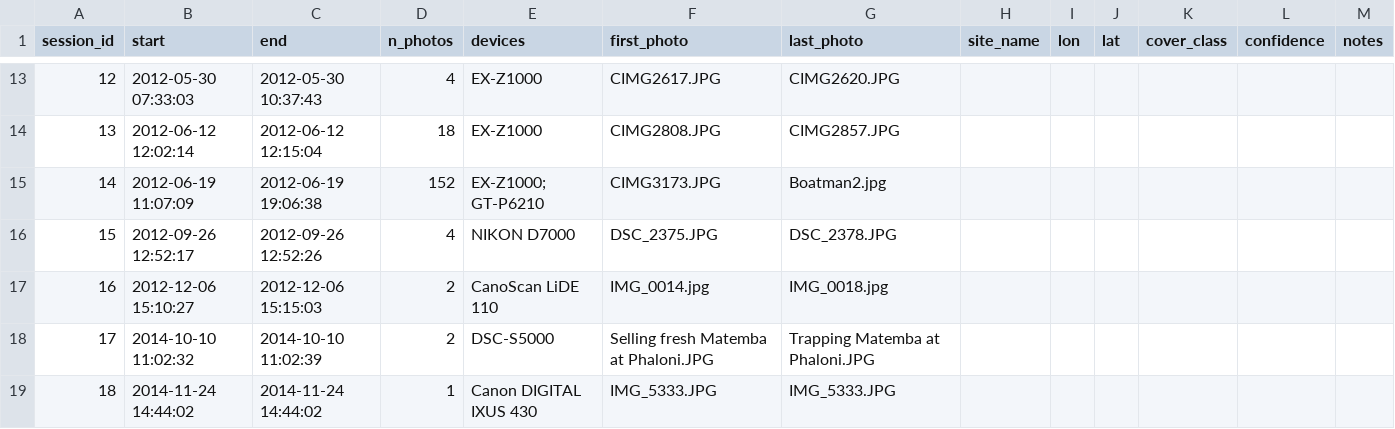
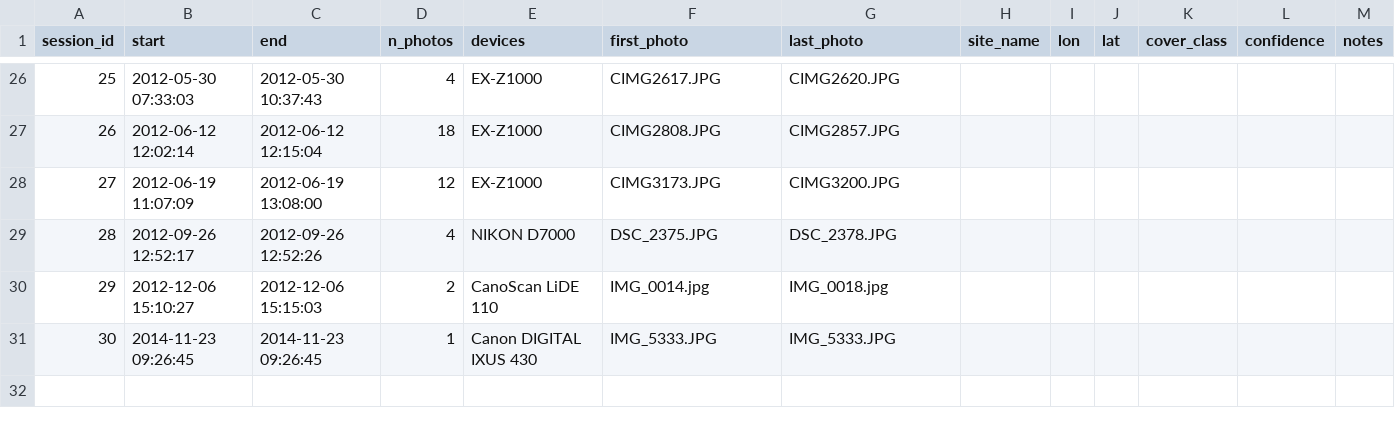
Before and after one commit to seamusrobertmurphy/mapping-wetland-inundation-lake-chilwa, a CSV file: 03.outputs/CSV/photo_sessions_worksheet.csv, drawn as a sheet; only a part is shown, gaps mark what is left out; removed rows and columns are numbered as before the commit, all else as after; the diff covers the shown part only; the diff names each change by its address in the sheet, - before the commit and + after, or states it on an @@ line.

```diff
--- a/03.outputs/CSV/photo_sessions_worksheet.csv
+++ b/03.outputs/CSV/photo_sessions_worksheet.csv
@@ column A (session_id) renumbered from row 6 down @@
-C28 (end): 2012-06-19 19:06:38
+C28 (end): 2012-06-19 13:08:00
-D28 (n_photos): 152
+D28 (n_photos): 12
-E28 (devices): EX-Z1000; GT-P6210
+E28 (devices): EX-Z1000
-G28 (last_photo): Boatman2.jpg
+G28 (last_photo): CIMG3200.JPG
-row 18: 17 | 2014-10-10 11:02:32 | 2014-10-10 11:02:39 | 2 | DSC-S5000 | Selling fresh Matemba at Phaloni.JPG | Trapping Matemba at Phaloni.JPG
-B31 (start): 2014-11-24 14:44:02
+B31 (start): 2014-11-23 09:26:45
-C31 (end): 2014-11-24 14:44:02
+C31 (end): 2014-11-23 09:26:45
```
Also changed, not shown: 15 added rows, 2 removed rows and 12 edited cells elsewhere in this file, 03.outputs/CSV/palsar_lband_annual.csv, 03.outputs/CSV/photo_placement_hints.csv, 52 other files.
